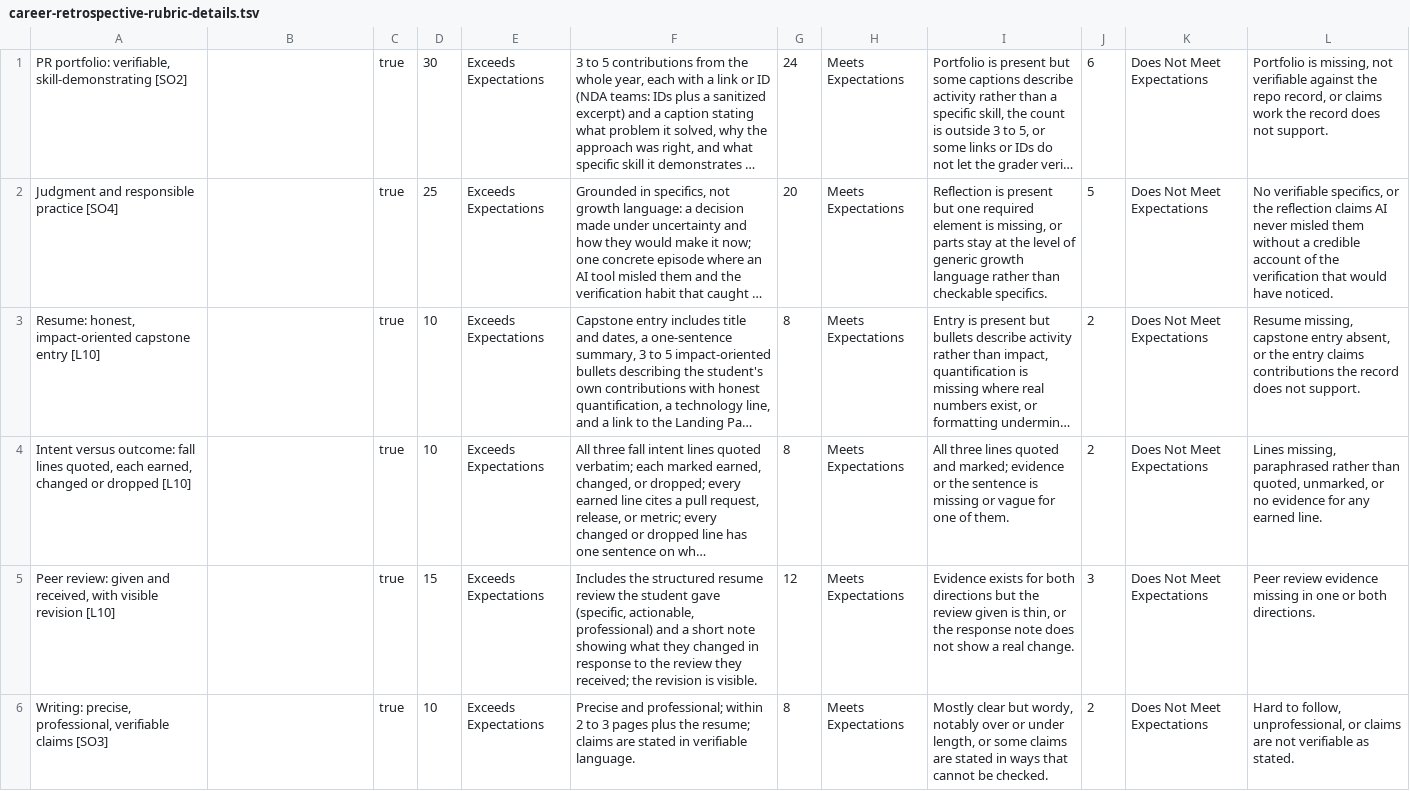
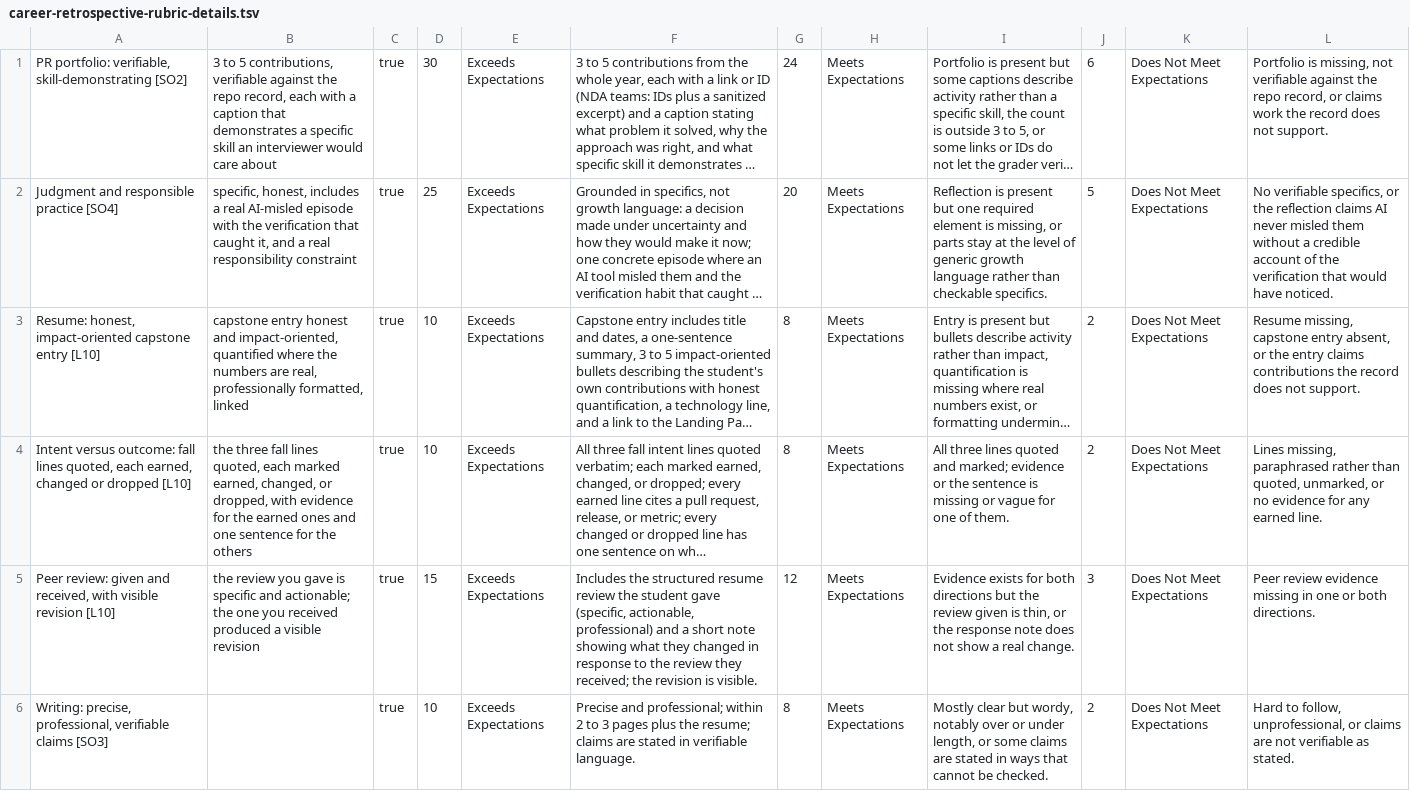
Before and after one commit to adulbrich/cs-capstone-handbook, a TSV file: canvas/assignments/career-retrospective/career-retrospective-rubric-details.tsv, drawn as a sheet; long unchanged cells end in …; the diff names each change by its address in the sheet, - before the commit and + after, or states it on an @@ line.

```diff
--- a/canvas/assignments/career-retrospective/career-retrospective-rubric-details.tsv
+++ b/canvas/assignments/career-retrospective/career-retrospective-rubric-details.tsv
-B1: (empty)
+B1: 3 to 5 contributions, verifiable against the repo record, each with a caption that demonstrates a specific skill an interviewer would care about
-B2: (empty)
+B2: specific, honest, includes a real AI-misled episode with the verification that caught it, and a real responsibility constraint
-B3: (empty)
+B3: capstone entry honest and impact-oriented, quantified where the numbers are real, professionally formatted, linked
-B4: (empty)
+B4: the three fall lines quoted, each marked earned, changed, or dropped, with evidence for the earned ones and one sentence for the others
-B5: (empty)
+B5: the review you gave is specific and actionable; the one you received produced a visible revision
```
Also changed, not shown: canvas/assignments/defense/defense-rubric-details.tsv, canvas/assignments/project-handoff/project-handoff-rubric-details.tsv, 34 other files.
